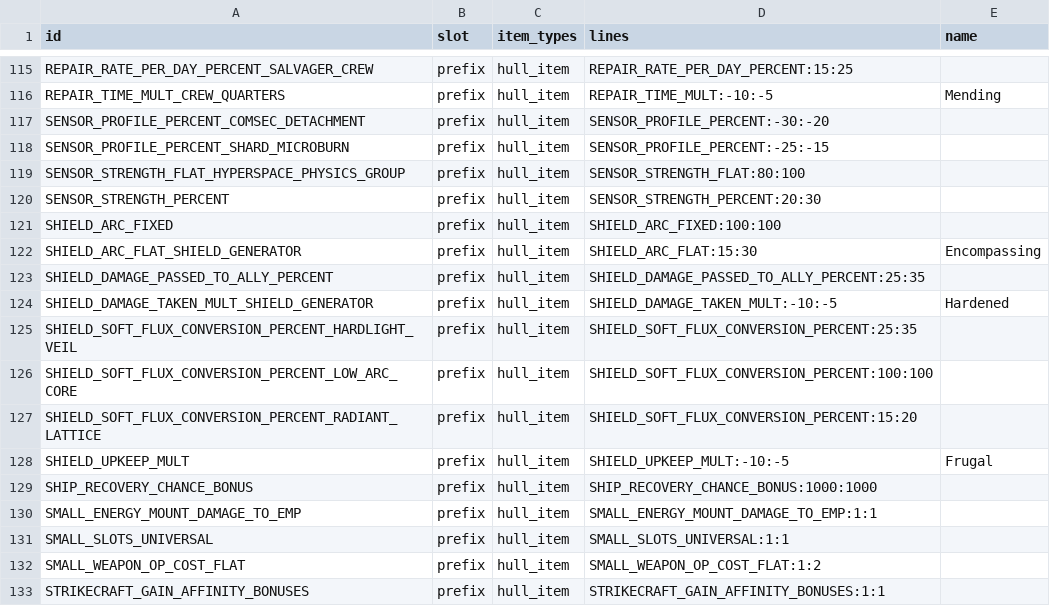
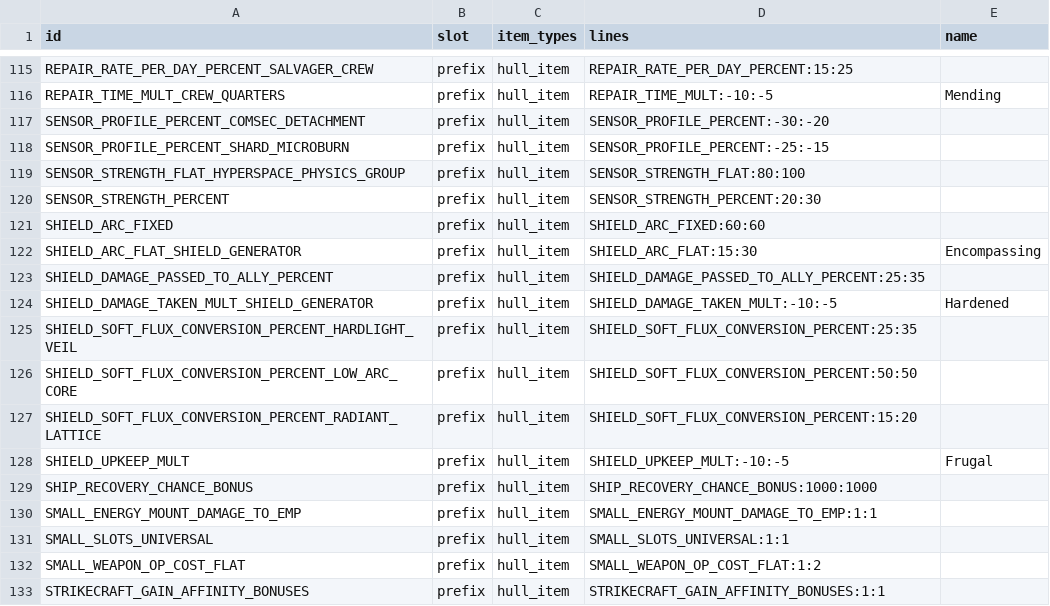
Before and after one commit to ExiledPortals/ExiledSector, a CSV file: data/config/exiledSector/item_modifiers.csv, drawn as a sheet; only a part is shown, gaps mark what is left out.

```diff
--- a/data/config/exiledSector/item_modifiers.csv
+++ b/data/config/exiledSector/item_modifiers.csv
@@ -120,3 +120,3 @@ SENSOR_STRENGTH_FLAT_HYPERSPACE_PHYSICS_GROUP,prefix,hull_item,SENSOR_STRENGTH_F
 SENSOR_STRENGTH_PERCENT,prefix,hull_item,SENSOR_STRENGTH_PERCENT:20:30,
-SHIELD_ARC_FIXED,prefix,hull_item,SHIELD_ARC_FIXED:100:100,
+SHIELD_ARC_FIXED,prefix,hull_item,SHIELD_ARC_FIXED:60:60,
 SHIELD_ARC_FLAT_SHIELD_GENERATOR,prefix,hull_item,SHIELD_ARC_FLAT:15:30,Encompassing
@@ -125,3 +125,3 @@ SHIELD_DAMAGE_TAKEN_MULT_SHIELD_GENERATOR,prefix,hull_item,SHIELD_DAMAGE_TAKEN_M
 SHIELD_SOFT_FLUX_CONVERSION_PERCENT_HARDLIGHT_VEIL,prefix,hull_item,SHIELD_SOFT_FLUX_CONVERSION_PERCENT:25:35,
-SHIELD_SOFT_FLUX_CONVERSION_PERCENT_LOW_ARC_CORE,prefix,hull_item,SHIELD_SOFT_FLUX_CONVERSION_PERCENT:100:100,
+SHIELD_SOFT_FLUX_CONVERSION_PERCENT_LOW_ARC_CORE,prefix,hull_item,SHIELD_SOFT_FLUX_CONVERSION_PERCENT:50:50,
 SHIELD_SOFT_FLUX_CONVERSION_PERCENT_RADIANT_LATTICE,prefix,hull_item,SHIELD_SOFT_FLUX_CONVERSION_PERCENT:15:20,
```
Also changed, not shown: data/config/exiledSector/hull_items.csv, 1 other file.
